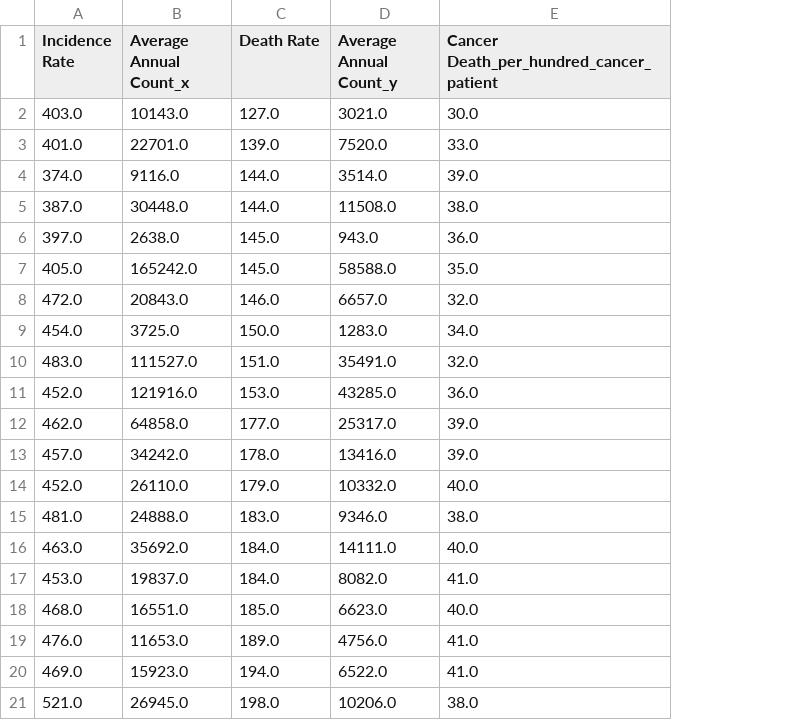
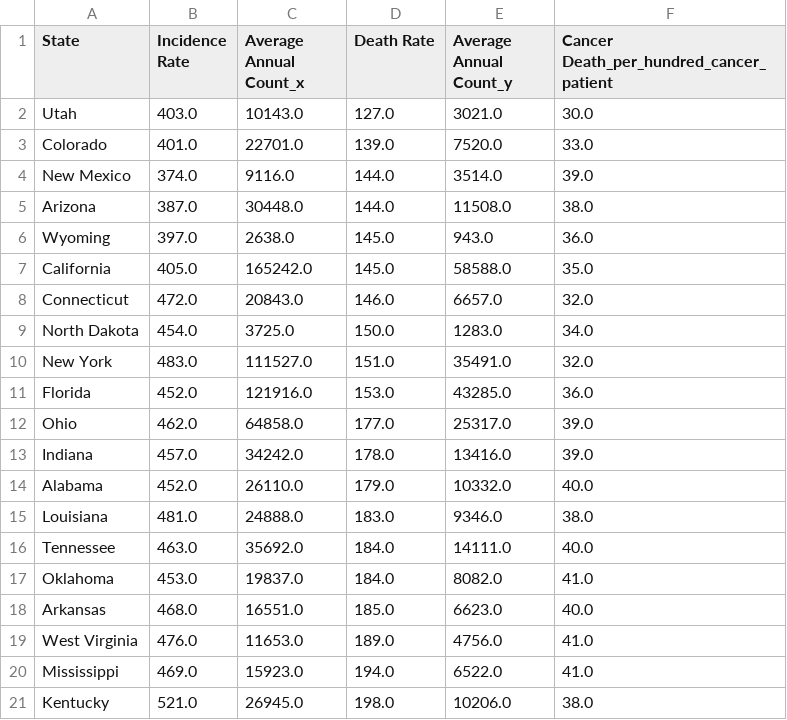
Before and after one commit to settinge/Cancer-and-Nonbiological-Variables, a CSV file: Resource/heighest_lowest_deathrate_data.csv, drawn as a sheet; the diff names each change by its address in the sheet, - before the commit and + after, or states it on an @@ line.

```diff
--- a/Resource/heighest_lowest_deathrate_data.csv
+++ b/Resource/heighest_lowest_deathrate_data.csv
+column A (State), rows 2-21: Utah | Colorado | New Mexico | Arizona | Wyoming | California | Connecticut | North Dakota | New York | Florida | Ohio | Indiana | Alabama | Louisiana | Tennessee | Oklahoma | Arkansas | West Virginia | Mississippi | Kentucky
```
Also changed, not shown: 1 other file.
